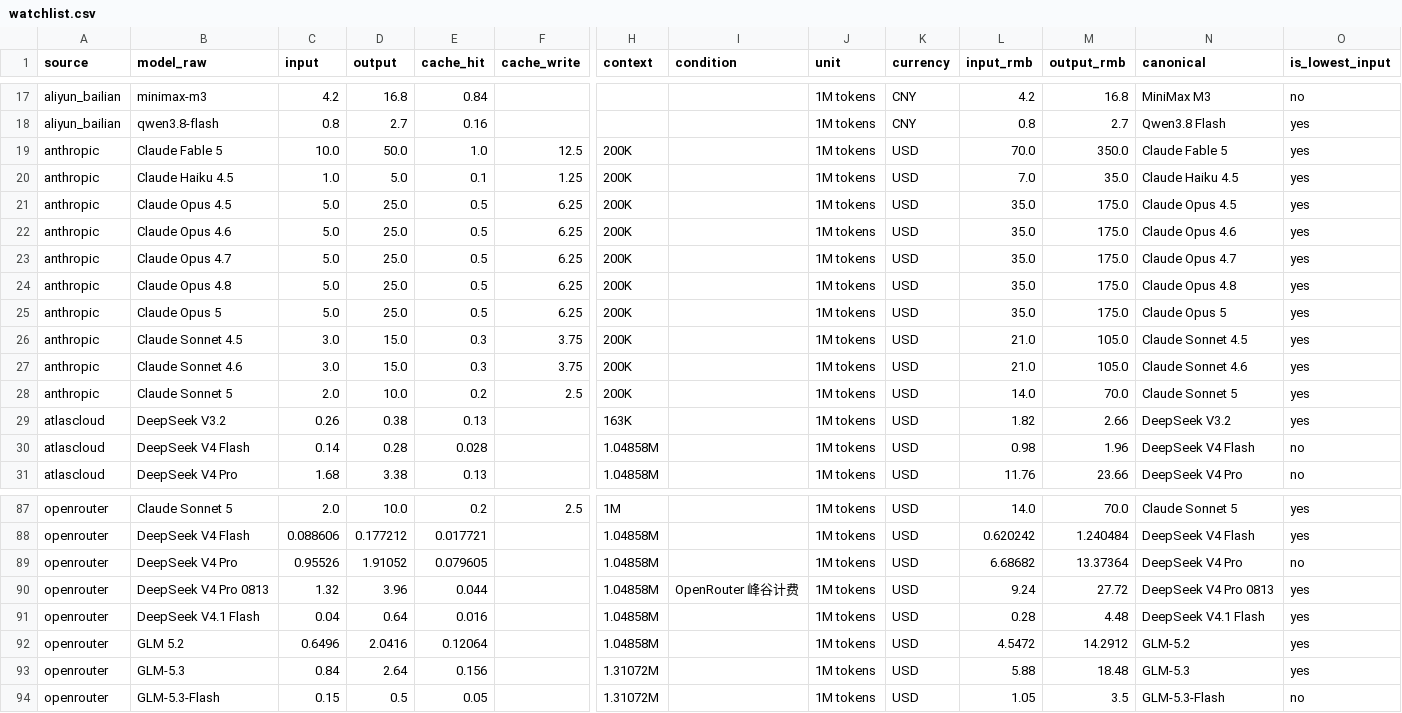
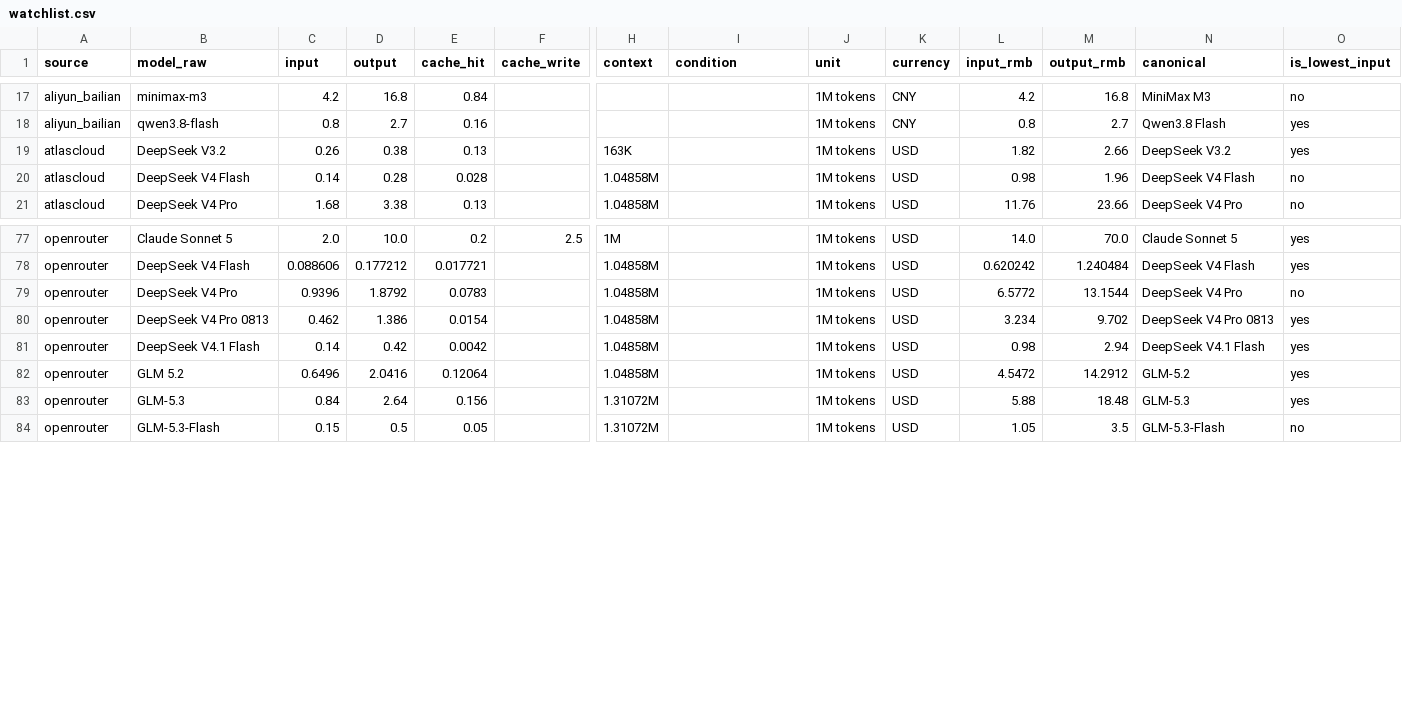
Before and after one commit to lzc0403/token-pricing-scraper, a CSV file: data/watchlist.csv, drawn as a sheet; only a part is shown, gaps mark what is left out; removed rows and columns are numbered as before the commit, all else as after; rows hold the shown columns only; the diff names each change by its address in the sheet, - before the commit and + after, or states it on an @@ line.

```diff
--- a/data/watchlist.csv
+++ b/data/watchlist.csv
-row 19: anthropic | Claude Fable 5 | 10.0 | 50.0 | 1.0 | 12.5 | 200K |  | 1M tokens | USD | 70.0 | 350.0 | Claude Fable 5 | yes
-row 20: anthropic | Claude Haiku 4.5 | 1.0 | 5.0 | 0.1 | 1.25 | 200K |  | 1M tokens | USD | 7.0 | 35.0 | Claude Haiku 4.5 | yes
-row 21: anthropic | Claude Opus 4.5 | 5.0 | 25.0 | 0.5 | 6.25 | 200K |  | 1M tokens | USD | 35.0 | 175.0 | Claude Opus 4.5 | yes
-row 22: anthropic | Claude Opus 4.6 | 5.0 | 25.0 | 0.5 | 6.25 | 200K |  | 1M tokens | USD | 35.0 | 175.0 | Claude Opus 4.6 | yes
-row 23: anthropic | Claude Opus 4.7 | 5.0 | 25.0 | 0.5 | 6.25 | 200K |  | 1M tokens | USD | 35.0 | 175.0 | Claude Opus 4.7 | yes
-row 24: anthropic | Claude Opus 4.8 | 5.0 | 25.0 | 0.5 | 6.25 | 200K |  | 1M tokens | USD | 35.0 | 175.0 | Claude Opus 4.8 | yes
-row 25: anthropic | Claude Opus 5 | 5.0 | 25.0 | 0.5 | 6.25 | 200K |  | 1M tokens | USD | 35.0 | 175.0 | Claude Opus 5 | yes
-row 26: anthropic | Claude Sonnet 4.5 | 3.0 | 15.0 | 0.3 | 3.75 | 200K |  | 1M tokens | USD | 21.0 | 105.0 | Claude Sonnet 4.5 | yes
-row 27: anthropic | Claude Sonnet 4.6 | 3.0 | 15.0 | 0.3 | 3.75 | 200K |  | 1M tokens | USD | 21.0 | 105.0 | Claude Sonnet 4.6 | yes
-row 28: anthropic | Claude Sonnet 5 | 2.0 | 10.0 | 0.2 | 2.5 | 200K |  | 1M tokens | USD | 14.0 | 70.0 | Claude Sonnet 5 | yes
-C79 (input): 0.95526
+C79 (input): 0.9396
-D79 (output): 1.91052
+D79 (output): 1.8792
-E79 (cache_hit): 0.079605
+E79 (cache_hit): 0.0783
-L79 (input_rmb): 6.68682
+L79 (input_rmb): 6.5772
-M79 (output_rmb): 13.37364
+M79 (output_rmb): 13.1544
-C80 (input): 1.32
+C80 (input): 0.462
-D80 (output): 3.96
+D80 (output): 1.386
-E80 (cache_hit): 0.044
+E80 (cache_hit): 0.0154
-I80 (condition): OpenRouter 峰谷计费
+I80 (condition): (empty)
-L80 (input_rmb): 9.24
+L80 (input_rmb): 3.234
-M80 (output_rmb): 27.72
+M80 (output_rmb): 9.702
-C81 (input): 0.04
+C81 (input): 0.14
-D81 (output): 0.64
+D81 (output): 0.42
-E81 (cache_hit): 0.016
+E81 (cache_hit): 0.0042
-L81 (input_rmb): 0.28
+L81 (input_rmb): 0.98
-M81 (output_rmb): 4.48
+M81 (output_rmb): 2.94
```
Also changed, not shown: data/prices.csv, 13 other files.
